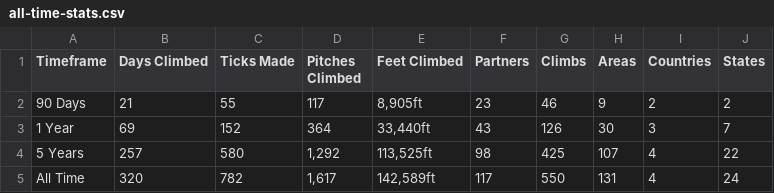
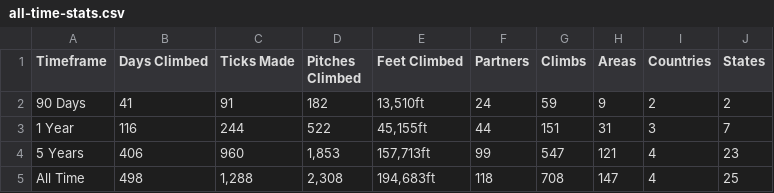
Before and after one commit to achiquit/websitejazzhands, a CSV file: climbing/data/all-time-stats.csv, drawn as a sheet.

```diff
--- a/climbing/data/all-time-stats.csv
+++ b/climbing/data/all-time-stats.csv
@@ -1,5 +1,5 @@
 Timeframe,"Days Climbed","Ticks Made","Pitches Climbed","Feet Climbed",Partners,Climbs,Areas,Countries,States
-"90 Days",21,55,117,"8,905ft",23,46,9,2,2
-"1 Year",69,152,364,"33,440ft",43,126,30,3,7
-"5 Years",257,580,"1,292","113,525ft",98,425,107,4,22
-"All Time",320,782,"1,617","142,589ft",117,550,131,4,24
+"90 Days",41,91,182,"13,510ft",24,59,9,2,2
+"1 Year",116,244,522,"45,155ft",44,151,31,3,7
+"5 Years",406,960,"1,853","157,713ft",99,547,121,4,23
+"All Time",498,"1,288","2,308","194,683ft",118,708,147,4,25
```
Also changed, not shown: 7 other files.
